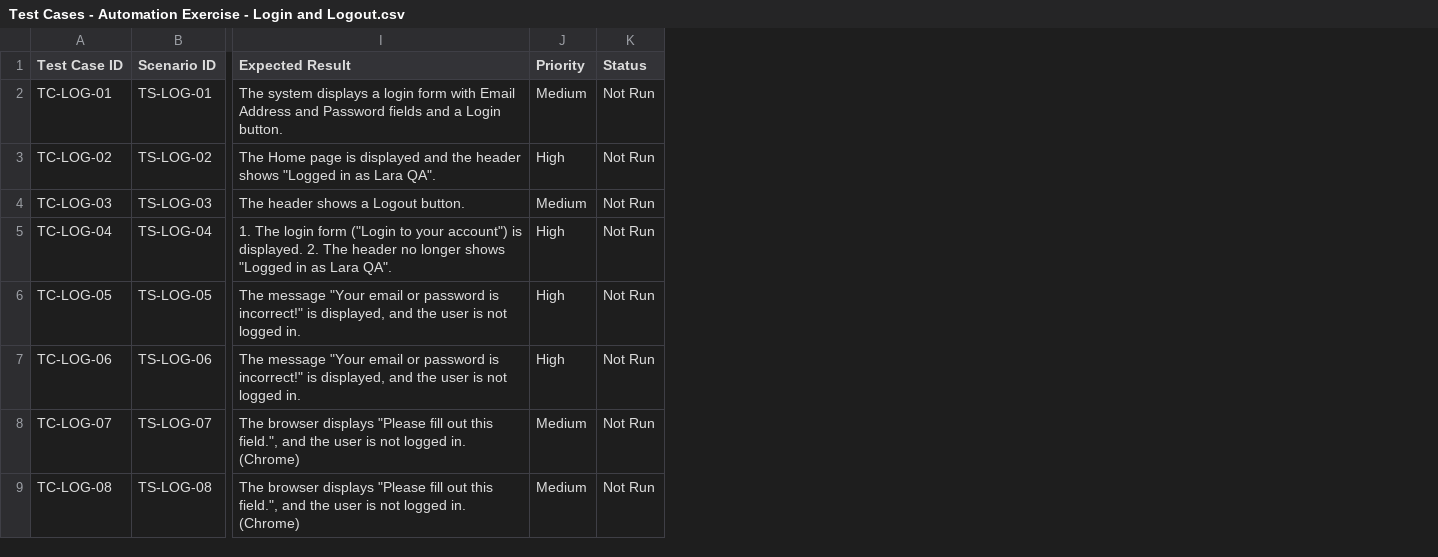
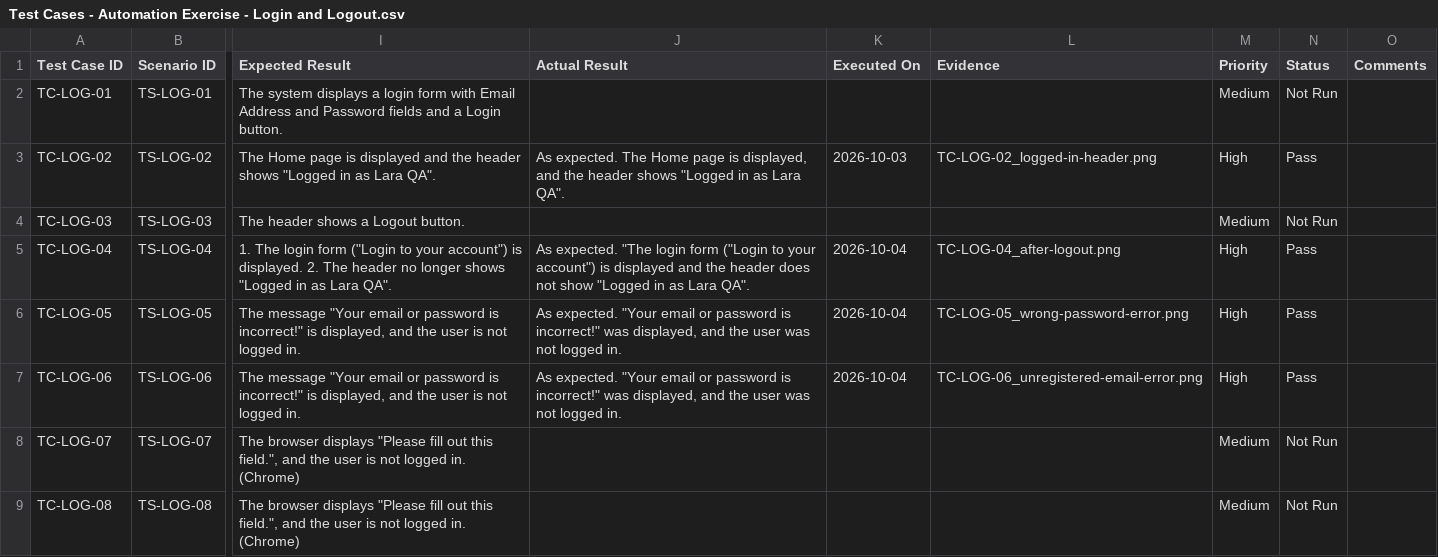
Before and after one commit to LaraKhay/QA-Portfolio-Project, a CSV file: Test-Cases/Test Cases - Automation Exercise - Login and Logout.csv, drawn as a sheet; only a part is shown, gaps mark what is left out; addresses are those after the commit; the diff covers the shown part only; the diff names each change by its address in the sheet, - before the commit and + after, or states it on an @@ line.

```diff
--- a/Test-Cases/Test Cases - Automation Exercise - Login and Logout.csv
+++ b/Test-Cases/Test Cases - Automation Exercise - Login and Logout.csv
+column J (Actual Result), rows 3-7: As expected. The Home page is displayed, and the header shows "Logged in as Lara QA". |  | As expected. "The login form ("Login to your account") is displayed and the header does not show "Logged in as Lara QA". | As expected. "Your email or password is incorrect!" was displayed, and the user was not logged in. | As expected. "Your email or password is incorrect!" was displayed, and the user was not logged in.
+column K (Executed On), rows 3-7: 2026-10-03 |  | 2026-10-04 | 2026-10-04 | 2026-10-04
+column L (Evidence), rows 3-7: TC-LOG-02_logged-in-header.png |  | TC-LOG-04_after-logout.png | TC-LOG-05_wrong-password-error.png | TC-LOG-06_unregistered-email-error.png
+column O (Comments), empty
-N3 (Status): Not Run
+N3 (Status): Pass
-N5:N7 (Status): Not Run
+N5:N7 (Status): Pass
```
Also changed, not shown: 5 edited cells elsewhere in this file, Test-Cases/Test Cases - Automation Exercise - Checkout and Payment.csv, Test-Cases/Test Cases - Automation Exercise - Registration.csv, 22 other files.
